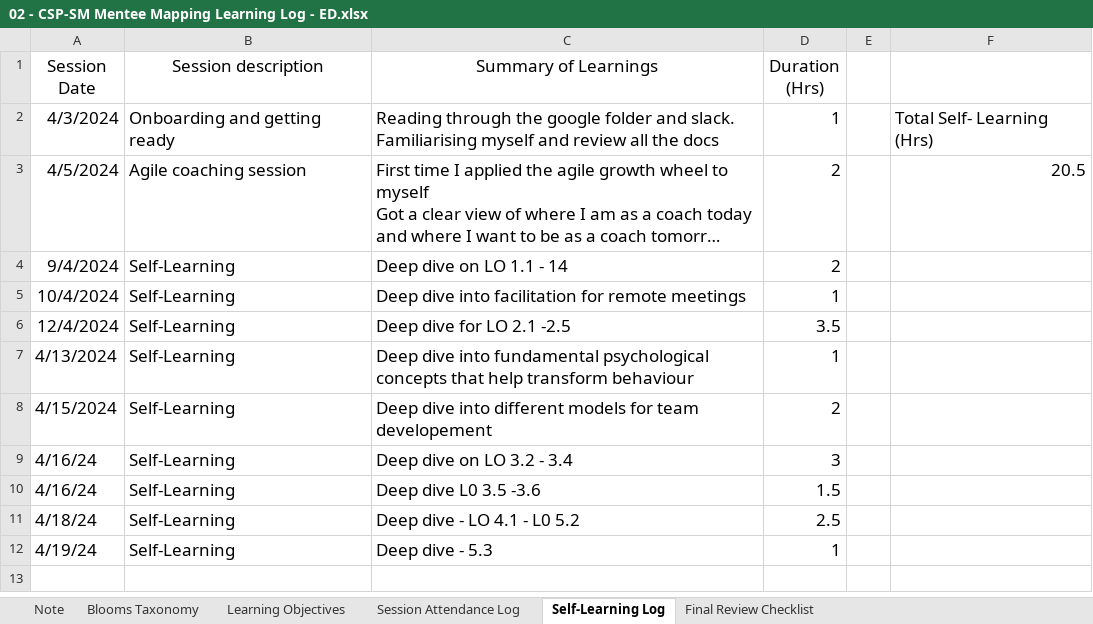
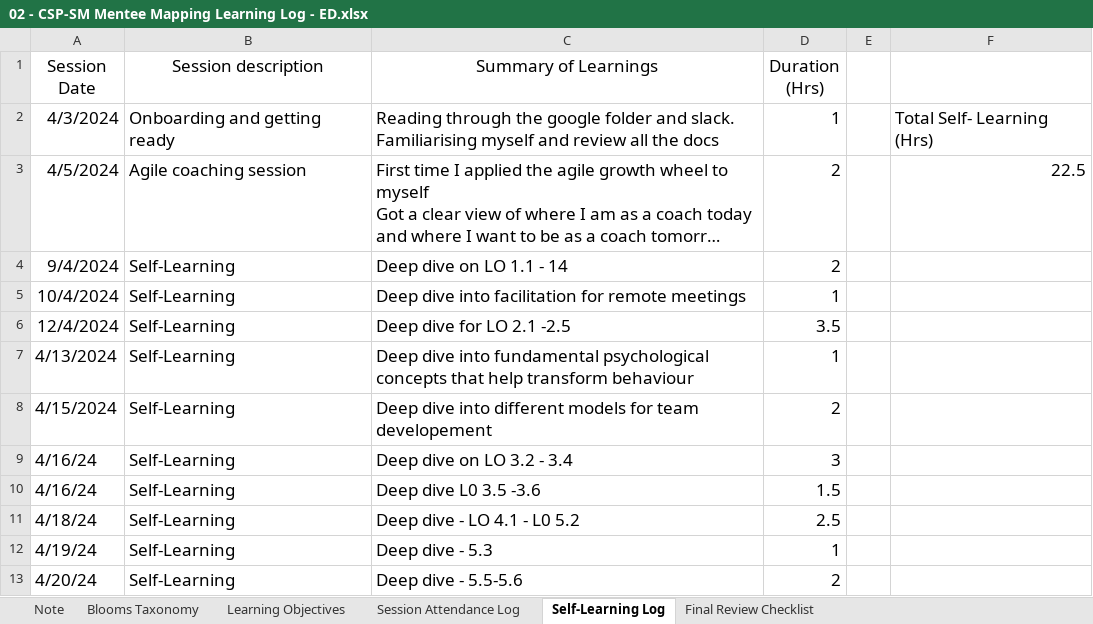
Before and after one commit to cmj123/csp-sm, an Excel workbook: 02 - CSP-SM Mentee Mapping Learning Log - ED.xlsx, sheet Self-Learning Log, drawn as a sheet; long unchanged cells end in …; values as stored, in another font and other column widths than the file's, no borders; the diff names each change by its address in the sheet, - before the commit and + after, or states it on an @@ line.

```diff
--- a/02 - CSP-SM Mentee Mapping Learning Log - ED.xlsx (sheet Self-Learning Log)
+++ b/02 - CSP-SM Mentee Mapping Learning Log - ED.xlsx (sheet Self-Learning Log)
-F3: 20.5
+F3: 22.5
+row 13: 4/20/24 | Self-Learning | Deep dive - 5.5-5.6 | 2
```
Also changed, not shown: 1 other file.
